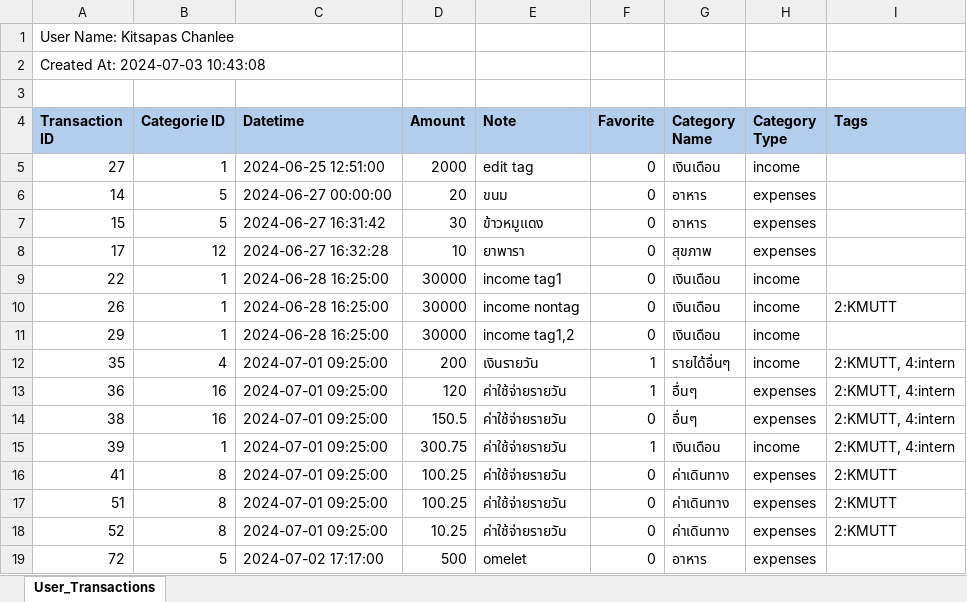
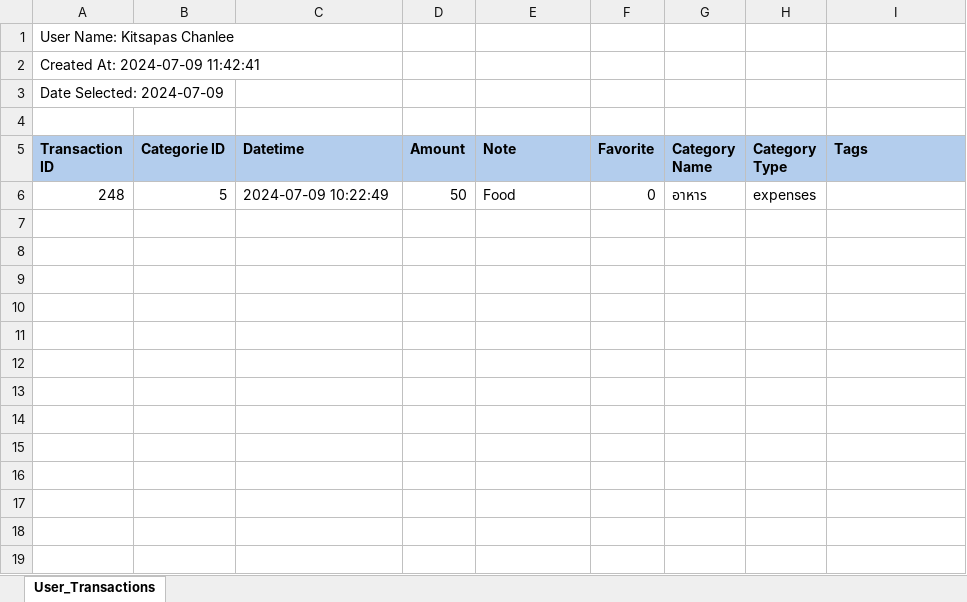
Before and after one commit to xRiRinZx/BD_Project_intern, an Excel workbook: exports/user(23)_transactions.xlsx, sheet User_Transactions, drawn as a sheet; values as stored, in another font and other column widths than the file's, no borders; removed rows and columns are numbered as before the commit, all else as after; the diff names each change by its address in the sheet, - before the commit and + after, or states it on an @@ line.

Commit message:
Export can SelectDate, SSE can send (not tested with Forntend)

```diff
--- a/exports/user(23)_transactions.xlsx (sheet User_Transactions)
+++ b/exports/user(23)_transactions.xlsx (sheet User_Transactions)
-A2 (Transaction ID): Created At: 2024-07-03 10:43:08
+A2 (Transaction ID): Created At: 2024-07-09 11:42:41
+row 3: Date Selected: 2024-07-09
-row 5: 27 | 1 | 2024-06-25 12:51:00 | 2000 | edit tag | 0 | เงินเดือน | income
-row 6: 14 | 5 | 2024-06-27 00:00:00 | 20 | ขนม | 0 | อาหาร | expenses
-row 7: 15 | 5 | 2024-06-27 16:31:42 | 30 | ข้าวหมูแดง | 0 | อาหาร | expenses
-row 8: 17 | 12 | 2024-06-27 16:32:28 | 10 | ยาพารา | 0 | สุขภาพ | expenses
-row 9: 22 | 1 | 2024-06-28 16:25:00 | 30000 | income tag1 | 0 | เงินเดือน | income
-row 10: 26 | 1 | 2024-06-28 16:25:00 | 30000 | income nontag | 0 | เงินเดือน | income | 2:KMUTT
-row 11: 29 | 1 | 2024-06-28 16:25:00 | 30000 | income tag1,2 | 0 | เงินเดือน | income
-row 12: 35 | 4 | 2024-07-01 09:25:00 | 200 | เงินรายวัน | 1 | รายได้อื่นๆ | income | 2:KMUTT, 4:intern
-row 13: 36 | 16 | 2024-07-01 09:25:00 | 120 | ค่าใช้จ่ายรายวัน | 1 | อื่นๆ | expenses | 2:KMUTT, 4:intern
-row 14: 38 | 16 | 2024-07-01 09:25:00 | 150.5 | ค่าใช้จ่ายรายวัน | 0 | อื่นๆ | expenses | 2:KMUTT, 4:intern
-row 15: 39 | 1 | 2024-07-01 09:25:00 | 300.75 | ค่าใช้จ่ายรายวัน | 1 | เงินเดือน | income | 2:KMUTT, 4:intern
-row 16: 41 | 8 | 2024-07-01 09:25:00 | 100.25 | ค่าใช้จ่ายรายวัน | 0 | ค่าเดินทาง | expenses | 2:KMUTT
-row 17: 51 | 8 | 2024-07-01 09:25:00 | 100.25 | ค่าใช้จ่ายรายวัน | 0 | ค่าเดินทาง | expenses | 2:KMUTT
-row 18: 52 | 8 | 2024-07-01 09:25:00 | 10.25 | ค่าใช้จ่ายรายวัน | 0 | ค่าเดินทาง | expenses | 2:KMUTT
-A6 (Transaction ID): 72
+A6 (Transaction ID): 248
-C6 (Datetime): 2024-07-02 17:17:00
+C6 (Datetime): 2024-07-09 10:22:49
-D6 (Amount): 500
+D6 (Amount): 50
-E6 (Note): omelet
+E6 (Note): Food
```
Also changed, not shown: exports/user_23_template.xlsx, 17 other files.
